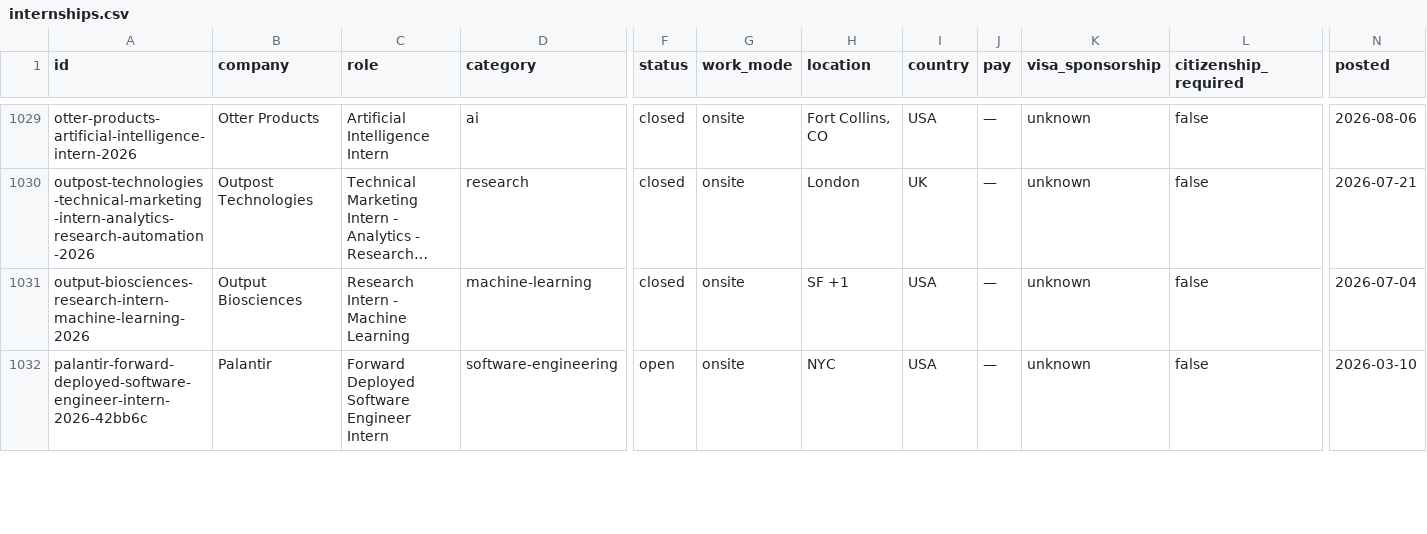
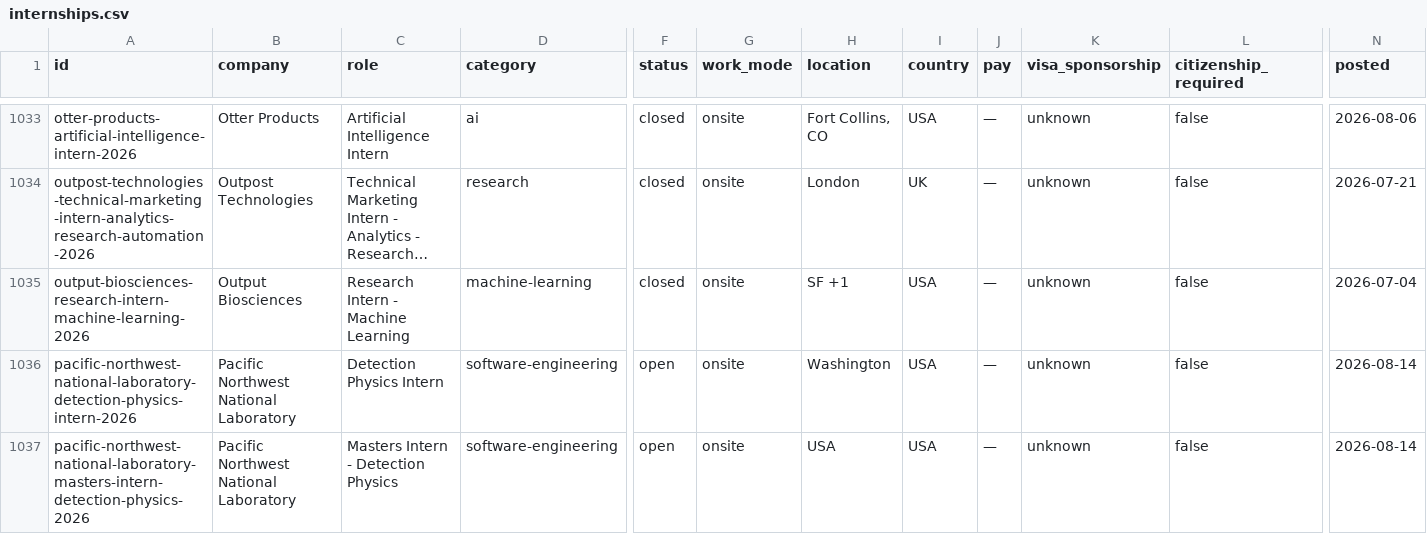
Before and after one commit to sonak11/internatlas, a CSV file: generated/exports/internships.csv, drawn as a sheet; only a part is shown, gaps mark what is left out; the shorter side is filled out with more unchanged rows; long unchanged cells end in …; rows hold the shown columns only; the diff covers the shown part only; the diff names each change by its address in the sheet, - before the commit and + after, or states it on an @@ line.

```diff
--- a/generated/exports/internships.csv
+++ b/generated/exports/internships.csv
+row 1036: pacific-northwest-national-laboratory-detection-physics-intern-2026 | Pacific Northwest National Laboratory | Detection Physics Intern | software-engineering | open | onsite | Washington | USA | — | unknown | false | 2026-08-14
+row 1037: pacific-northwest-national-laboratory-masters-intern-detection-physics-2026 | Pacific Northwest National Laboratory | Masters Intern - Detection Physics | software-engineering | open | onsite | USA | USA | — | unknown | false | 2026-08-14
```
Also changed, not shown: 6 added rows and 1 edited cell elsewhere in this file, 28 other files.
